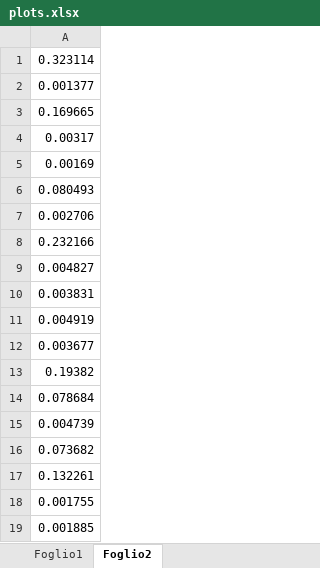
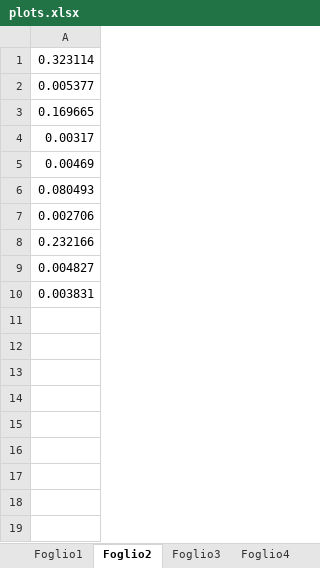
Before and after one commit to xdl907/switching-and-routing-project, an Excel workbook: plots.xlsx, sheet Foglio2, drawn as a sheet; values as stored, in another font and other column widths than the file's, no borders; charts and pictures not drawn; the diff names each change by its address in the sheet, - before the commit and + after, or states it on an @@ line.

```diff
--- a/plots.xlsx (sheet Foglio2)
+++ b/plots.xlsx (sheet Foglio2)
+sheet tab: Foglio3
+sheet tab: Foglio4
-A2: 0.001377
+A2: 0.005377
-A5: 0.00169
+A5: 0.00469
-row 11: 0.004919
-row 12: 0.003677
-row 13: 0.19382
-row 14: 0.078684
-row 15: 0.004739
-row 16: 0.073682
-row 17: 0.132261
-row 18: 0.001755
-row 19: 0.001885
```
Also changed, not shown: charts or pictures.
